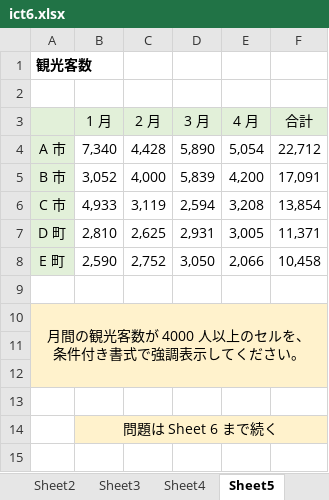
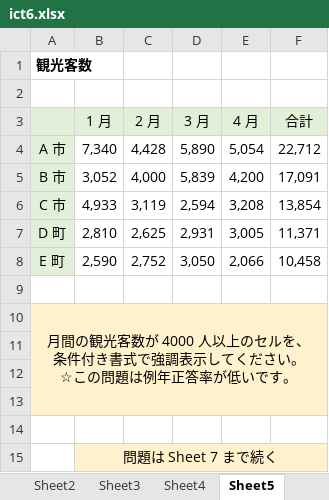
Before and after one commit to Reputeless/lecture-files, an Excel workbook: komazawa/6/ict/ict6.xlsx, sheet Sheet5, drawn as a sheet; values as stored, in another font and other column widths than the file's, no borders; removed rows and columns are numbered as before the commit, all else as after; ↵ is a line break in a cell; the diff names each change by its address in the sheet, - before the commit and + after, or states it on an @@ line.

Commit message:
Update ict6.xlsx

```diff
--- a/komazawa/6/ict/ict6.xlsx (sheet Sheet5)
+++ b/komazawa/6/ict/ict6.xlsx (sheet Sheet5)
-A10: …ださい。
+A10: …ださい。 ↵ ☆この問題は例年正答率が低いです。
-A10:F12 merged
+A10:F13 merged
-A13:F13 fill: none
+A13:F13 fill: #FFF2CC
+row 14: (empty)
-B15 (1 月): 問題は Sheet 6 まで続く
+B15 (1 月): 問題は Sheet 7 まで続く
```
Also changed, not shown: sheet Sheet2, sheet Sheet3, sheet Sheet4, sheet Sheet1, other sheet tabs.
